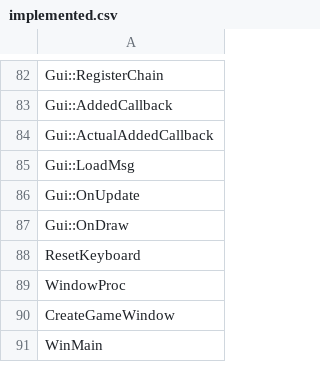
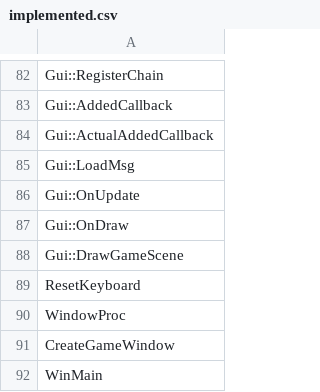
Before and after one commit to happyhavoc/th06, a CSV file: config/implemented.csv, drawn as a sheet; only a part is shown, gaps mark what is left out.

Commit message:
Implement Gui::DrawGameScene

```diff
--- a/config/implemented.csv
+++ b/config/implemented.csv
@@ -87,2 +87,3 @@ Gui::OnUpdate
 Gui::OnDraw
+Gui::DrawGameScene
 ResetKeyboard
```
Also changed, not shown: config/stubbed.csv, 6 other files.
